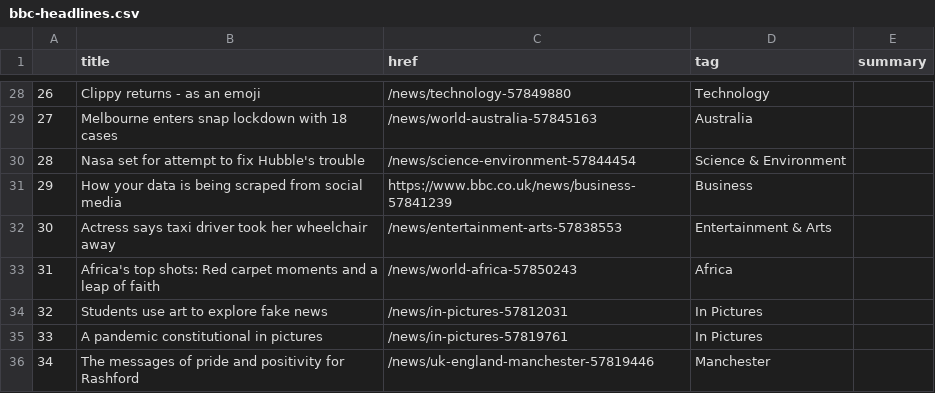
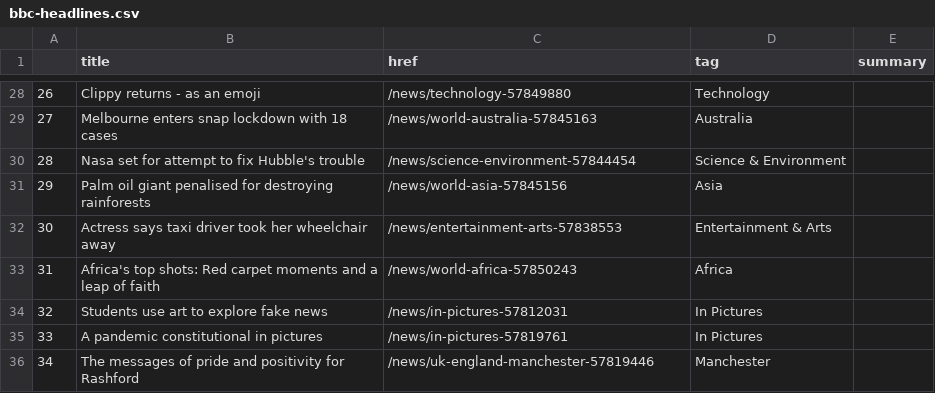
Before and after one commit to swatiyengar/automatic-scraper, a CSV file: bbc-headlines.csv, drawn as a sheet; only a part is shown, gaps mark what is left out.

```diff
--- a/bbc-headlines.csv
+++ b/bbc-headlines.csv
@@ -30,3 +30,3 @@
 28,Nasa set for attempt to fix Hubble's trouble,/news/science-environment-57844454,Science & Environment,
-29,How your data is being scraped from social media,https://www.bbc.co.uk/news/business-57841239,Business,
+29,Palm oil giant penalised for destroying rainforests,/news/world-asia-57845156,Asia,
 30,Actress says taxi driver took her wheelchair away,/news/entertainment-arts-57838553,Entertainment & Arts,
```
